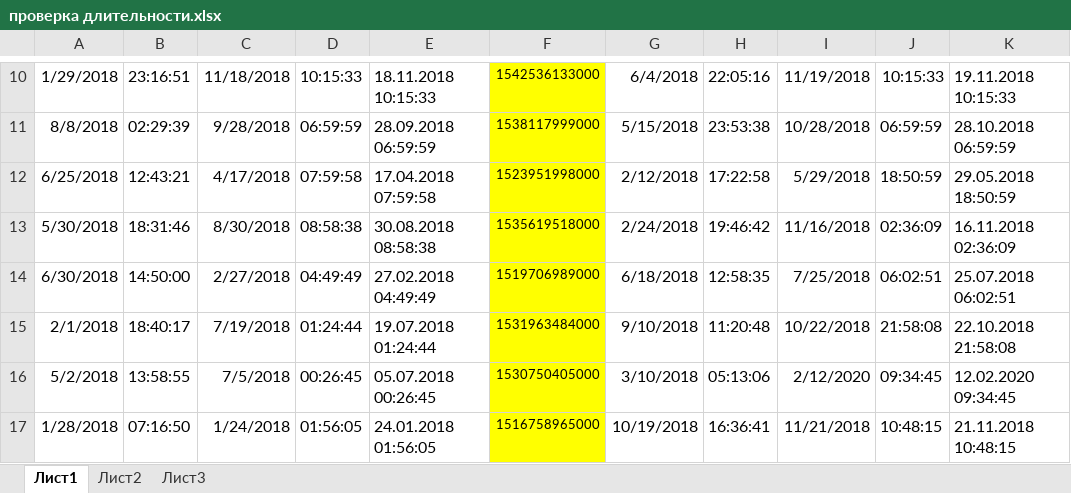
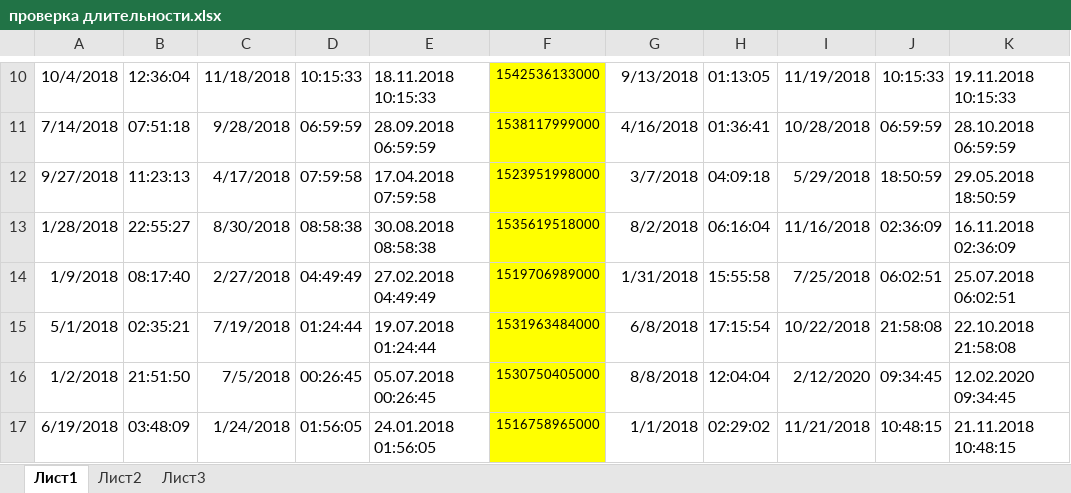
Before and after one commit to neyagodamalina/NeverMind, an Excel workbook: проверка длительности.xlsx, sheet Лист1, drawn as a sheet; only a part is shown, gaps mark what is left out; values as stored, in another font and other column widths than the file's, no borders; the diff covers the shown part only; the diff names each change by its address in the sheet, - before the commit and + after, or states it on an @@ line.

```diff
--- a/проверка длительности.xlsx (sheet Лист1)
+++ b/проверка длительности.xlsx (sheet Лист1)
-A10: 1/29/2018
+A10: 10/4/2018
-B10: 23:16:51
+B10: 12:36:04
-G10: 6/4/2018
+G10: 9/13/2018
-H10: 22:05:16
+H10: 01:13:05
-A11: 8/8/2018
+A11: 7/14/2018
-B11: 02:29:39
+B11: 07:51:18
-G11: 5/15/2018
+G11: 4/16/2018
-H11: 23:53:38
+H11: 01:36:41
-A12: 6/25/2018
+A12: 9/27/2018
-B12: 12:43:21
+B12: 11:23:13
-G12: 2/12/2018
+G12: 3/7/2018
-H12: 17:22:58
+H12: 04:09:18
-A13: 5/30/2018
+A13: 1/28/2018
-B13: 18:31:46
+B13: 22:55:27
-G13: 2/24/2018
+G13: 8/2/2018
-H13: 19:46:42
+H13: 06:16:04
-A14: 6/30/2018
+A14: 1/9/2018
-B14: 14:50:00
+B14: 08:17:40
-G14: 6/18/2018
+G14: 1/31/2018
-H14: 12:58:35
+H14: 15:55:58
-A15: 2/1/2018
+A15: 5/1/2018
-B15: 18:40:17
+B15: 02:35:21
-G15: 9/10/2018
+G15: 6/8/2018
-H15: 11:20:48
+H15: 17:15:54
-A16: 5/2/2018
+A16: 1/2/2018
-B16: 13:58:55
+B16: 21:51:50
-G16: 3/10/2018
+G16: 8/8/2018
-H16: 05:13:06
+H16: 12:04:04
-A17: 1/28/2018
+A17: 6/19/2018
-B17: 07:16:50
+B17: 03:48:09
-G17: 10/19/2018
+G17: 1/1/2018
-H17: 16:36:41
+H17: 02:29:02
```
Also changed, not shown: 32 edited cells elsewhere in this sheet, 7 other files.
